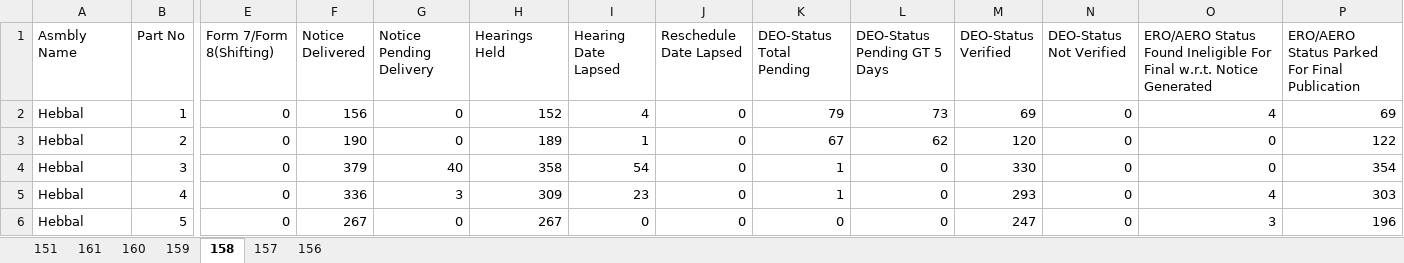
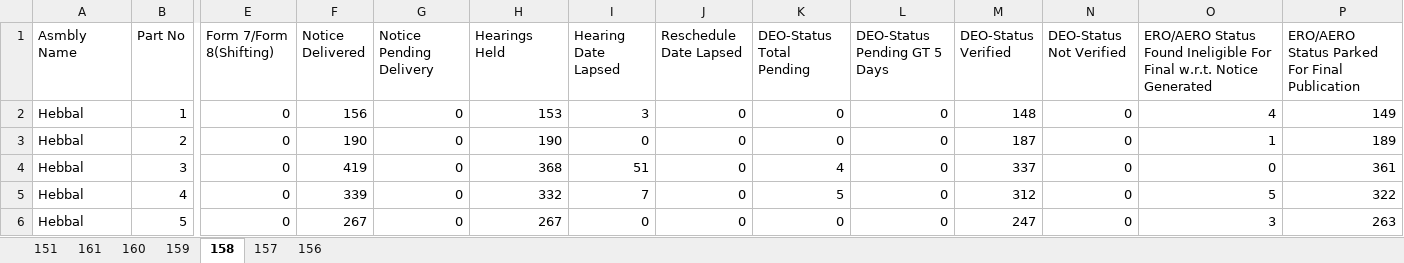
Before and after one commit to deepakmayasandra-cyber/notice-daily, an Excel workbook: north.xlsx, sheet 158, drawn as a sheet; only a part is shown, gaps mark what is left out; values as stored, in another font and other column widths than the file's, no borders; the diff covers the shown part only; the diff names each change by its address in the sheet, - before the commit and + after, or states it on an @@ line.

```diff
--- a/north.xlsx (sheet 158)
+++ b/north.xlsx (sheet 158)
-H2 (Hearings Held): 152
+H2 (Hearings Held): 153
-I2 (Hearing Date Lapsed): 4
+I2 (Hearing Date Lapsed): 3
-K2 (DEO-Status Total Pending): 79
+K2 (DEO-Status Total Pending): 0
-L2 (DEO-Status Pending GT 5 Days): 73
+L2 (DEO-Status Pending GT 5 Days): 0
-M2 (DEO-Status Verified): 69
+M2 (DEO-Status Verified): 148
-P2: 69
+P2: 149
-H3 (Hearings Held): 189
+H3 (Hearings Held): 190
-I3 (Hearing Date Lapsed): 1
+I3 (Hearing Date Lapsed): 0
-K3 (DEO-Status Total Pending): 67
+K3 (DEO-Status Total Pending): 0
-L3 (DEO-Status Pending GT 5 Days): 62
+L3 (DEO-Status Pending GT 5 Days): 0
-M3 (DEO-Status Verified): 120
+M3 (DEO-Status Verified): 187
-O3: 0
+O3: 1
-P3: 122
+P3: 189
-F4 (Notice Delivered): 379
+F4 (Notice Delivered): 419
-G4 (Notice Pending Delivery): 40
+G4 (Notice Pending Delivery): 0
-H4 (Hearings Held): 358
+H4 (Hearings Held): 368
-I4 (Hearing Date Lapsed): 54
+I4 (Hearing Date Lapsed): 51
-K4 (DEO-Status Total Pending): 1
+K4 (DEO-Status Total Pending): 4
-M4 (DEO-Status Verified): 330
+M4 (DEO-Status Verified): 337
-P4: 354
+P4: 361
-F5 (Notice Delivered): 336
+F5 (Notice Delivered): 339
-G5 (Notice Pending Delivery): 3
+G5 (Notice Pending Delivery): 0
-H5 (Hearings Held): 309
+H5 (Hearings Held): 332
-I5 (Hearing Date Lapsed): 23
+I5 (Hearing Date Lapsed): 7
-K5 (DEO-Status Total Pending): 1
+K5 (DEO-Status Total Pending): 5
-M5 (DEO-Status Verified): 293
+M5 (DEO-Status Verified): 312
-O5: 4
+O5: 5
-P5: 303
+P5: 322
-P6: 196
+P6: 263
```
Also changed, not shown: 1618 edited cells elsewhere in this sheet, sheet 151, sheet 161, sheet 160, sheet 159, sheet 156, sheet 157, south.xlsx.
